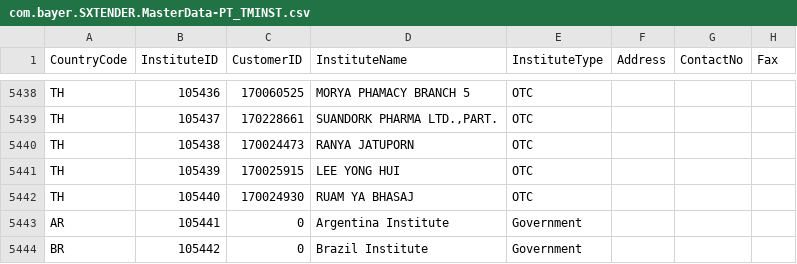
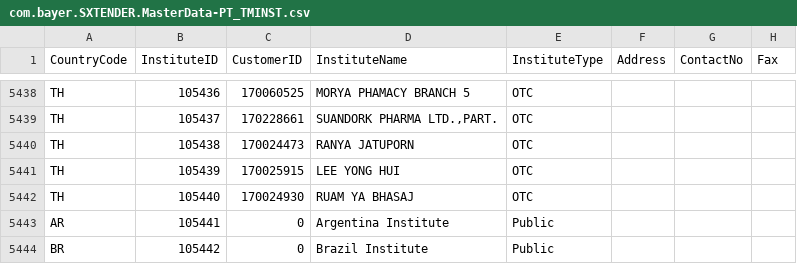
Before and after one commit to mandar-velankar/TNDR_FAST_BACKEND, a CSV file: db/csv/com.bayer.SXTENDER.MasterData-PT_TMINST.csv, drawn as a sheet; only a part is shown, gaps mark what is left out; the diff names each change by its address in the sheet, - before the commit and + after, or states it on an @@ line.

Commit message:
Masterdata change for Institute for Public

```diff
--- a/db/csv/com.bayer.SXTENDER.MasterData-PT_TMINST.csv
+++ b/db/csv/com.bayer.SXTENDER.MasterData-PT_TMINST.csv
-E5443:E5444 (InstituteType): Government
+E5443:E5444 (InstituteType): Public
```
